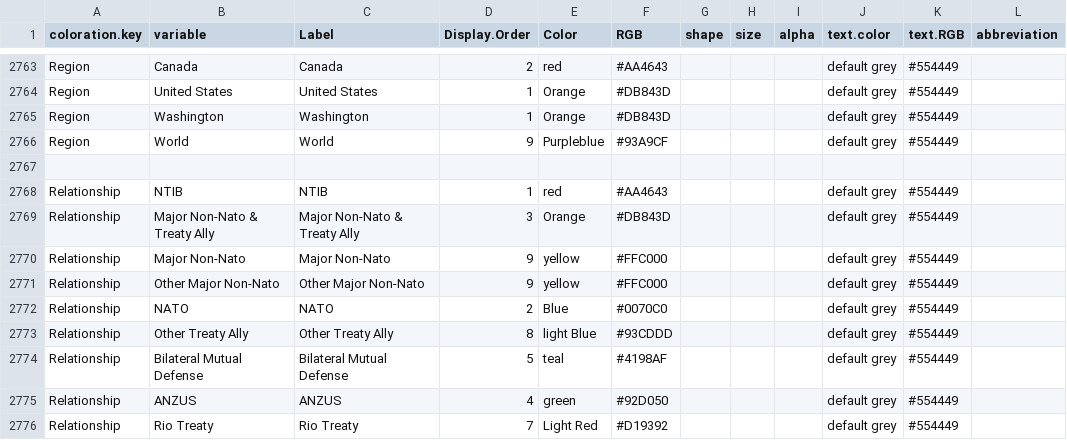
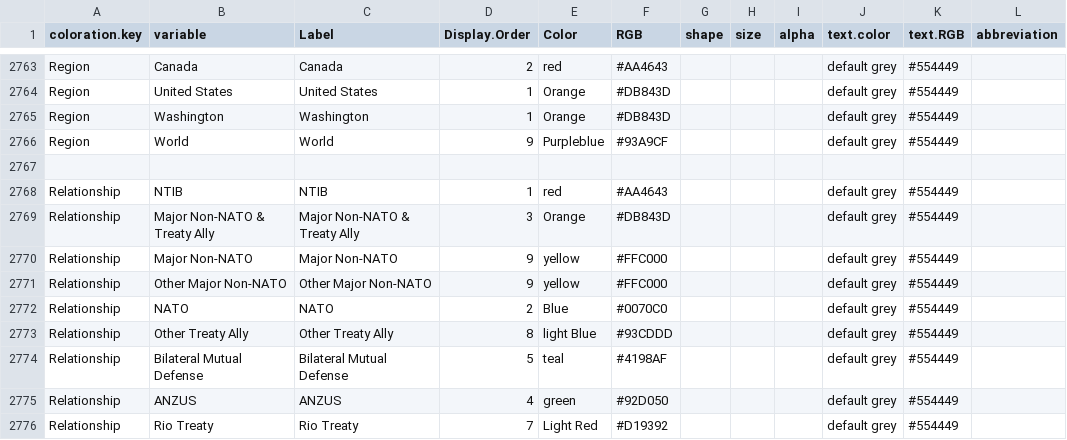
Before and after one commit to CSISdefense/Lookup-Tables, a CSV file: style/Lookup_Coloration.csv, drawn as a sheet; only a part is shown, gaps mark what is left out.

Commit message:
We capitalize NATO in the style guide

```diff
--- a/style/Lookup_Coloration.csv
+++ b/style/Lookup_Coloration.csv
@@ -2782,5 +2782,5 @@ Region,World,World,9,Purpleblue,#93A9CF,,,,default grey,#554449,
 Relationship,NTIB,NTIB,1,red,#AA4643,,,,default grey,#554449,
-Relationship,Major Non-Nato & Treaty Ally,Major Non-Nato & Treaty Ally,3,Orange,#DB843D,,,,default grey,#554449,
-Relationship,Major Non-Nato,Major Non-Nato,9,yellow,#FFC000,,,,default grey,#554449,
-Relationship,Other Major Non-Nato,Other Major Non-Nato,9,yellow,#FFC000,,,,default grey,#554449,
+Relationship,Major Non-NATO & Treaty Ally,Major Non-NATO & Treaty Ally,3,Orange,#DB843D,,,,default grey,#554449,
+Relationship,Major Non-NATO,Major Non-NATO,9,yellow,#FFC000,,,,default grey,#554449,
+Relationship,Other Major Non-NATO,Other Major Non-NATO,9,yellow,#FFC000,,,,default grey,#554449,
 Relationship,NATO,NATO,2,Blue,#0070C0,,,,default grey,#554449,
```
